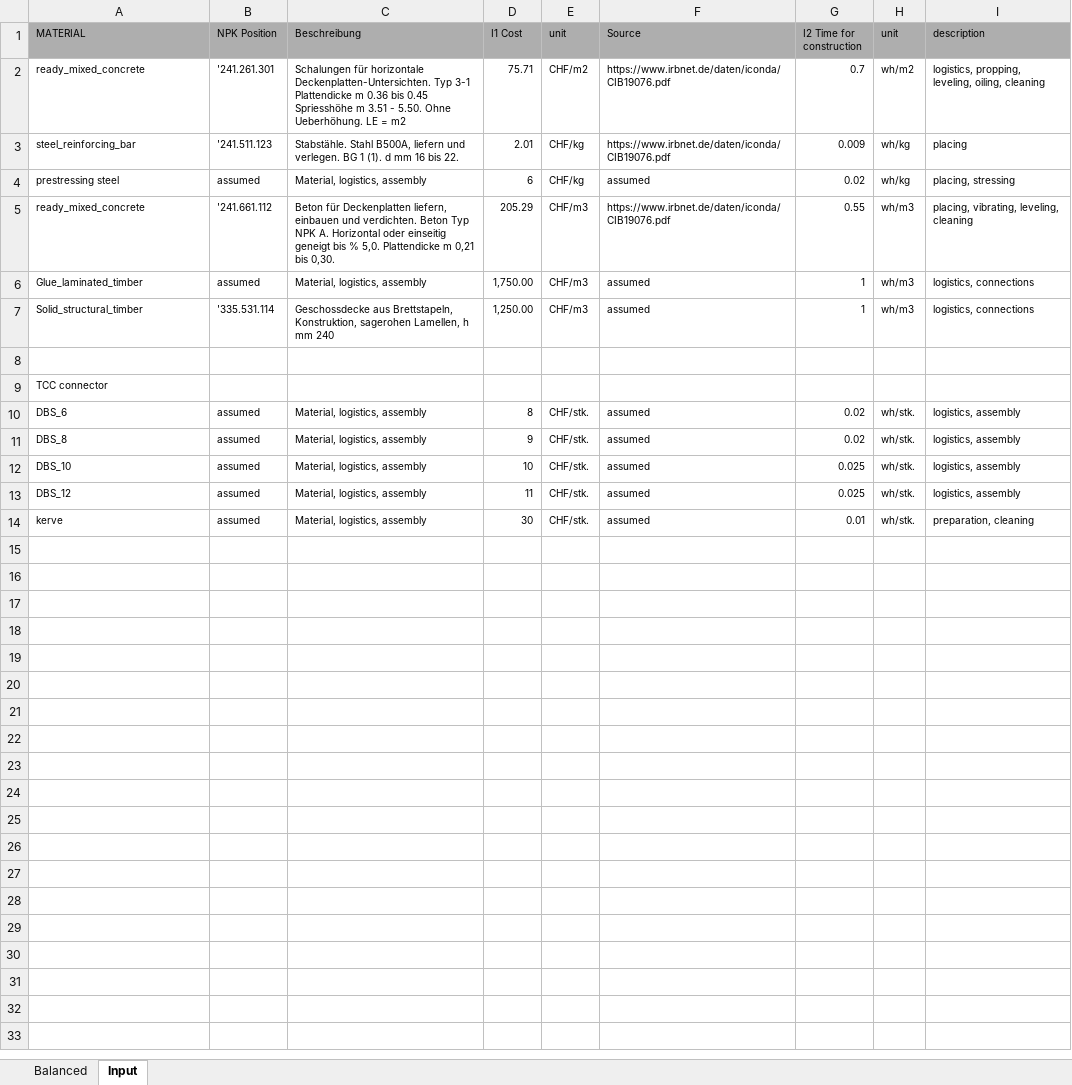
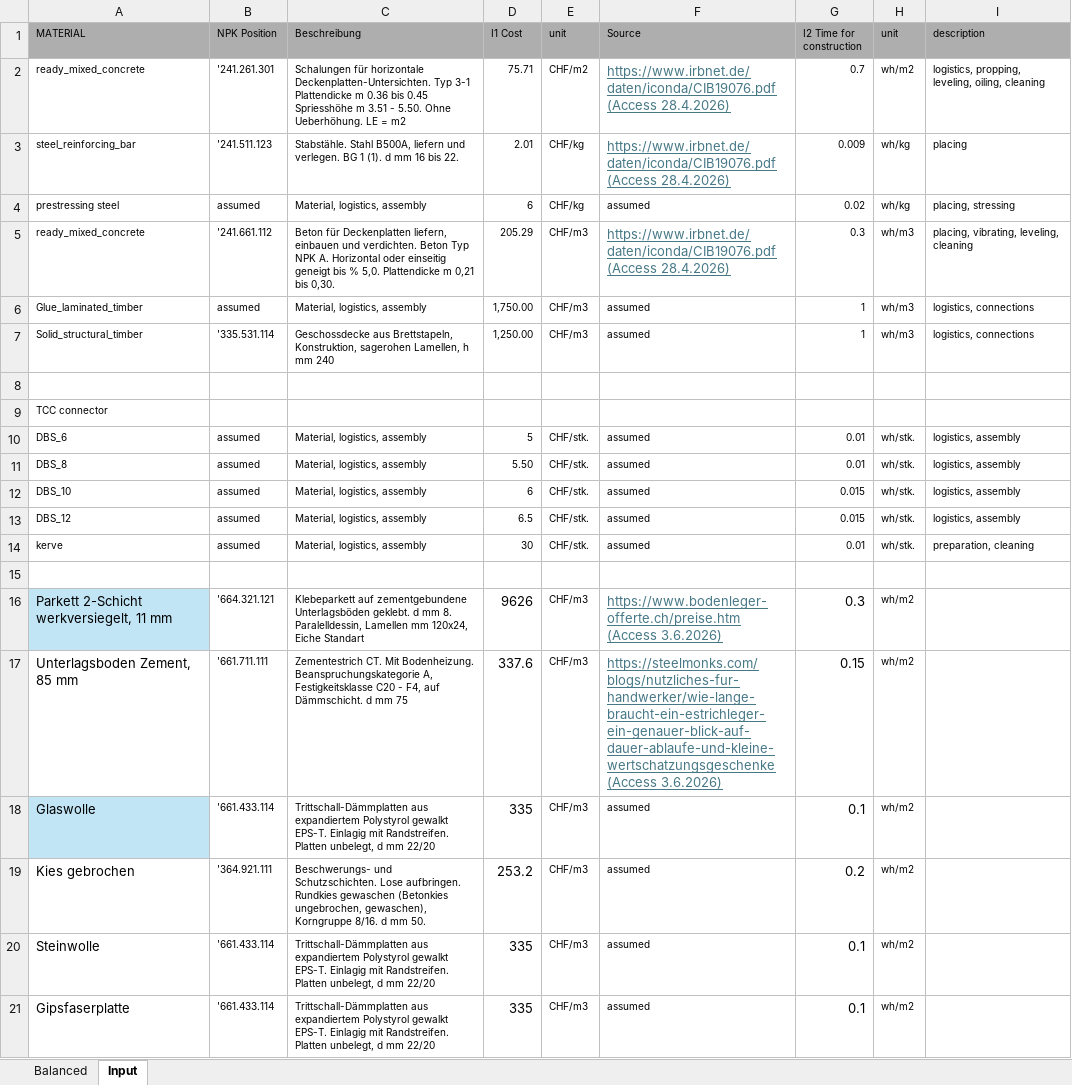
Before and after one commit to gat-dse/SDSD_Bieg, an Excel workbook: Database/260424_MIVES_weights.xlsx, sheet Input, drawn as a sheet; values as stored, in another font and other column widths than the file's, no borders; the diff names each change by its address in the sheet, - before the commit and + after, or states it on an @@ line.

```diff
--- a/Database/260424_MIVES_weights.xlsx (sheet Input)
+++ b/Database/260424_MIVES_weights.xlsx (sheet Input)
-F2:F3 (Source): https://www.irbnet.de/daten/iconda/CIB19076.pdf
+F2:F3 (Source): https://www.irbnet.de/daten/iconda/CIB19076.pdf (Access 28.4.2026)
@@ F2:F3 underline: off → on, text colour: black → #467886, text size: larger @@
-F5 (Source): https://www.irbnet.de/daten/iconda/CIB19076.pdf
+F5 (Source): https://www.irbnet.de/daten/iconda/CIB19076.pdf (Access 28.4.2026)
@@ F5 underline: off → on, text colour: black → #467886, text size: larger @@
-G5 (I2 Time for construction): 0.55
+G5 (I2 Time for construction): 0.3
-D10 (I1 Cost): 8
+D10 (I1 Cost): 5
-G10:G11 (I2 Time for construction): 0.02
+G10:G11 (I2 Time for construction): 0.01
-D11 (I1 Cost): 9
+D11 (I1 Cost): 5.50
-D12 (I1 Cost): 10
+D12 (I1 Cost): 6
-G12:G13 (I2 Time for construction): 0.025
+G12:G13 (I2 Time for construction): 0.015
-D13 (I1 Cost): 11
+D13 (I1 Cost): 6.5
+row 15: (empty)
+row 16: Parkett 2-Schicht werkversiegelt, 11 mm | '664.321.121 | Klebeparkett auf zementgebundene Unterlagsböden geklebt. d mm 8. Paralelldessin, Lamellen mm 120x24, Eiche Standart | 9626 | CHF/m3 | https://www.bodenleger-offerte.ch/preise.htm (Access 3.6.2026) | 0.3 | wh/m2
+row 17: Unterlagsboden Zement, 85 mm | '661.711.111 | Zementestrich CT. Mit Bodenheizung. Beanspruchungskategorie A, Festigkeitsklasse C20 - F4, auf Dämmschicht. d mm 75 | 337.6 | CHF/m3 | https://steelmonks.com/blogs/nutzliches-fur-handwerker/wie-lange-braucht-ein-estrichleger-ein-genauer-blick-auf-dauer-ablaufe-und-kleine-wertschatzungsgeschenke (Access 3.6.2026) | 0.15 | wh/m2
+row 18: Glaswolle | '661.433.114 | Trittschall-Dämmplatten aus expandiertem Polystyrol gewalkt EPS-T. Einlagig mit Randstreifen. Platten unbelegt, d mm 22/20 | 335 | CHF/m3 | assumed | 0.1 | wh/m2
+row 19: Kies gebrochen | '364.921.111 | Beschwerungs- und Schutzschichten. Lose aufbringen. Rundkies gewaschen (Betonkies ungebrochen, gewaschen), Korngruppe 8/16. d mm 50. | 253.2 | CHF/m3 | assumed | 0.2 | wh/m2
+row 20: Steinwolle | '661.433.114 | Trittschall-Dämmplatten aus expandiertem Polystyrol gewalkt EPS-T. Einlagig mit Randstreifen. Platten unbelegt, d mm 22/20 | 335 | CHF/m3 | assumed | 0.1 | wh/m2
+row 21: Gipsfaserplatte | '661.433.114 | Trittschall-Dämmplatten aus expandiertem Polystyrol gewalkt EPS-T. Einlagig mit Randstreifen. Platten unbelegt, d mm 22/20 | 335 | CHF/m3 | assumed | 0.1 | wh/m2
```
Also changed, not shown: Database/260126_Datenbankdefinition.xlsx, 32 other files.
